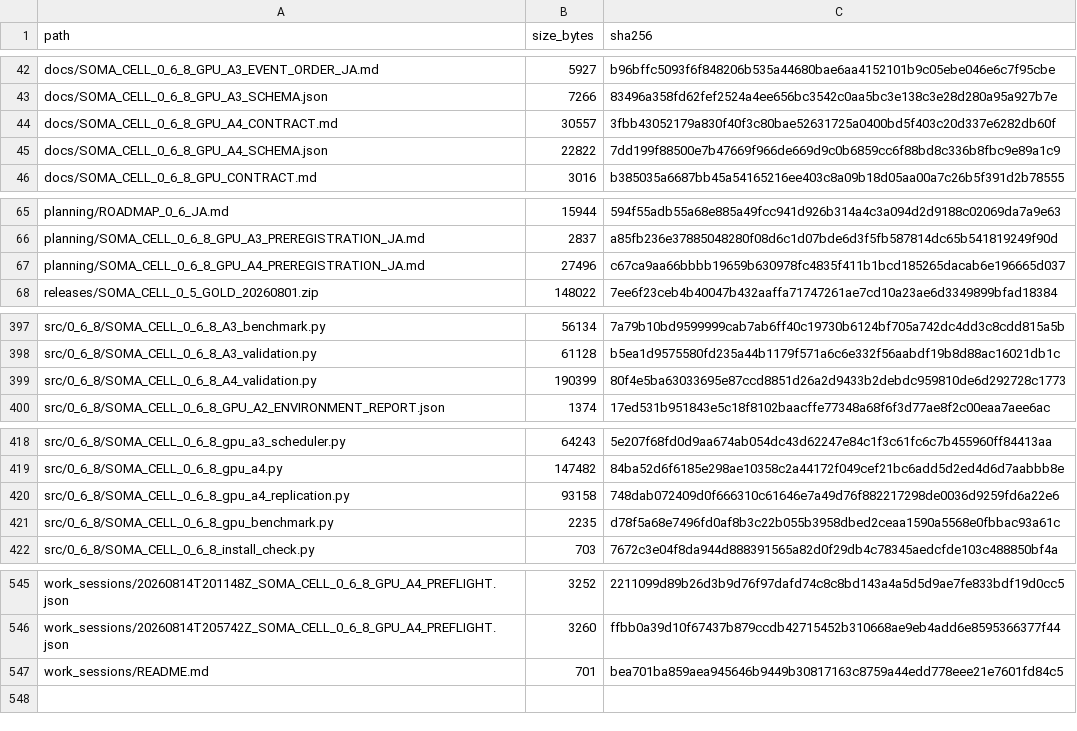
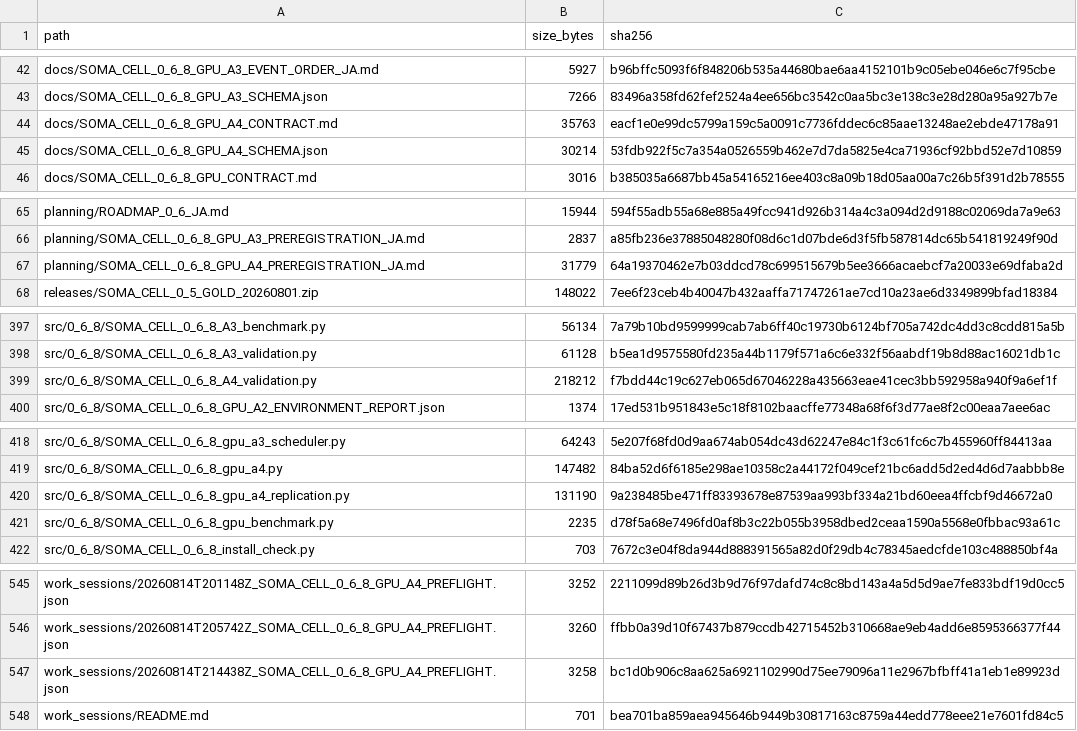
Before and after one commit to halc8312/soma-cell, a CSV file: manifests/FILE_REGISTRY.csv, drawn as a sheet; only a part is shown, gaps mark what is left out.

```diff
--- a/manifests/FILE_REGISTRY.csv
+++ b/manifests/FILE_REGISTRY.csv
@@ -43,4 +43,4 @@ docs/SOMA_CELL_0_6_8_GPU_A3_EVENT_ORDER_JA.md,5927,b96bffc5093f6f848206b535a4468
 docs/SOMA_CELL_0_6_8_GPU_A3_SCHEMA.json,7266,83496a358fd62fef2524a4ee656bc3542c0aa5bc3e138c3e28d280a95a927b7e
-docs/SOMA_CELL_0_6_8_GPU_A4_CONTRACT.md,30557,3fbb43052179a830f40f3c80bae52631725a0400bd5f403c20d337e6282db60f
-docs/SOMA_CELL_0_6_8_GPU_A4_SCHEMA.json,22822,7dd199f88500e7b47669f966de669d9c0b6859cc6f88bd8c336b8fbc9e89a1c9
+docs/SOMA_CELL_0_6_8_GPU_A4_CONTRACT.md,35763,eacf1e0e99dc5799a159c5a0091c7736fddec6c85aae13248ae2ebde47178a91
+docs/SOMA_CELL_0_6_8_GPU_A4_SCHEMA.json,30214,53fdb922f5c7a354a0526559b462e7d7da5825e4ca71936cf92bbd52e7d10859
 docs/SOMA_CELL_0_6_8_GPU_CONTRACT.md,3016,b385035a6687bb45a54165216ee403c8a09b18d05aa00a7c26b5f391d2b78555
@@ -66,3 +66,3 @@ planning/ROADMAP_0_6_JA.md,15944,594f55adb55a68e885a49fcc941d926b314a4c3a094d2d9
 planning/SOMA_CELL_0_6_8_GPU_A3_PREREGISTRATION_JA.md,2837,a85fb236e37885048280f08d6c1d07bde6d3f5fb587814dc65b541819249f90d
-planning/SOMA_CELL_0_6_8_GPU_A4_PREREGISTRATION_JA.md,27496,c67ca9aa66bbbb19659b630978fc4835f411b1bcd185265dacab6e196665d037
+planning/SOMA_CELL_0_6_8_GPU_A4_PREREGISTRATION_JA.md,31779,64a19370462e7b03ddcd78c699515679b5ee3666acaebcf7a20033e69dfaba2d
 releases/SOMA_CELL_0_5_GOLD_20260801.zip,148022,7ee6f23ceb4b40047b432aaffa71747261ae7cd10a23ae6d3349899bfad18384
@@ -398,3 +398,3 @@ src/0_6_8/SOMA_CELL_0_6_8_A3_benchmark.py,56134,7a79b10bd9599999cab7ab6ff40c1973
 src/0_6_8/SOMA_CELL_0_6_8_A3_validation.py,61128,b5ea1d9575580fd235a44b1179f571a6c6e332f56aabdf19b8d88ac16021db1c
-src/0_6_8/SOMA_CELL_0_6_8_A4_validation.py,190399,80f4e5ba63033695e87ccd8851d26a2d9433b2debdc959810de6d292728c1773
+src/0_6_8/SOMA_CELL_0_6_8_A4_validation.py,218212,f7bdd44c19c627eb065d67046228a435663eae41cec3bb592958a940f9a6ef1f
 src/0_6_8/SOMA_CELL_0_6_8_GPU_A2_ENVIRONMENT_REPORT.json,1374,17ed531b951843e5c18f8102baacffe77348a68f6f3d77ae8f2c00eaa7aee6ac
@@ -419,3 +419,3 @@ src/0_6_8/SOMA_CELL_0_6_8_gpu_a3_scheduler.py,64243,5e207f68fd0d9aa674ab054dc43d
 src/0_6_8/SOMA_CELL_0_6_8_gpu_a4.py,147482,84ba52d6f6185e298ae10358c2a44172f049cef21bc6add5d2ed4d6d7aabbb8e
-src/0_6_8/SOMA_CELL_0_6_8_gpu_a4_replication.py,93158,748dab072409d0f666310c61646e7a49d76f882217298de0036d9259fd6a22e6
+src/0_6_8/SOMA_CELL_0_6_8_gpu_a4_replication.py,131190,9a238485be471ff83393678e87539aa993bf334a21bd60eea4ffcbf9d46672a0
 src/0_6_8/SOMA_CELL_0_6_8_gpu_benchmark.py,2235,d78f5a68e7496fd0af8b3c22b055b3958dbed2ceaa1590a5568e0fbbac93a61c
@@ -546,2 +546,3 @@ work_sessions/20260814T201148Z_SOMA_CELL_0_6_8_GPU_A4_PREFLIGHT.json,3252,221109
 work_sessions/20260814T205742Z_SOMA_CELL_0_6_8_GPU_A4_PREFLIGHT.json,3260,ffbb0a39d10f67437b879ccdb42715452b310668ae9eb4add6e8595366377f44
+work_sessions/20260814T214438Z_SOMA_CELL_0_6_8_GPU_A4_PREFLIGHT.json,3258,bc1d0b906c8aa625a6921102990d75ee79096a11e2967bfbff41a1eb1e89923d
 work_sessions/README.md,701,bea701ba859aea945646b9449b30817163c8759a44edd778eee21e7601fd84c5
```
Also changed, not shown: 7 other files.
